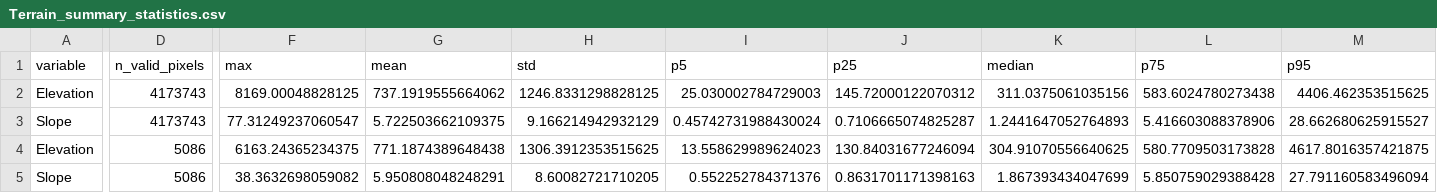
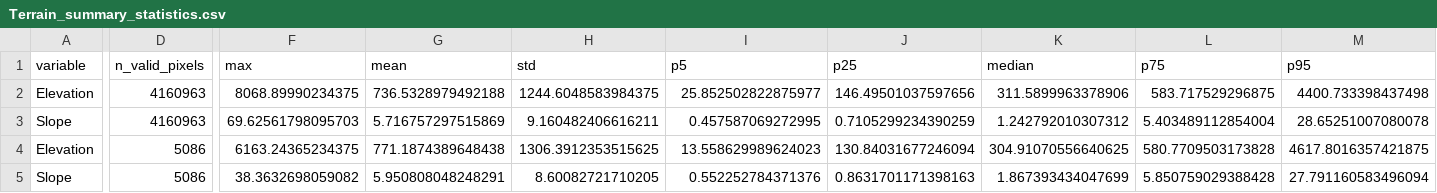
Before and after one commit to rawan230/Terrain-Elevation-Slope-Aspect-India-SRTMGL3-90m-forest_fire_India-2000-2022-, a CSV file: Terrain_Outputs/Terrain_summary_statistics.csv, drawn as a sheet; only a part is shown, gaps mark what is left out; the diff names each change by its address in the sheet, - before the commit and + after, or states it on an @@ line.

```diff
--- a/Terrain_Outputs/Terrain_summary_statistics.csv
+++ b/Terrain_Outputs/Terrain_summary_statistics.csv
-D2:D3 (n_valid_pixels): 4173743
+D2:D3 (n_valid_pixels): 4160963
-F2 (max): 8169.00048828125
+F2 (max): 8068.89990234375
-G2 (mean): 737.1919555664062
+G2 (mean): 736.5328979492188
-H2 (std): 1246.8331298828125
+H2 (std): 1244.6048583984375
-I2 (p5): 25.030002784729003
+I2 (p5): 25.852502822875977
-J2 (p25): 145.72000122070312
+J2 (p25): 146.49501037597656
-K2 (median): 311.0375061035156
+K2 (median): 311.5899963378906
-L2 (p75): 583.6024780273438
+L2 (p75): 583.717529296875
-M2 (p95): 4406.462353515625
+M2 (p95): 4400.733398437498
-F3 (max): 77.31249237060547
+F3 (max): 69.62561798095703
-G3 (mean): 5.722503662109375
+G3 (mean): 5.716757297515869
-H3 (std): 9.166214942932129
+H3 (std): 9.160482406616211
-I3 (p5): 0.45742731988430024
+I3 (p5): 0.457587069272995
-J3 (p25): 0.7106665074825287
+J3 (p25): 0.7105299234390259
-K3 (median): 1.2441647052764893
+K3 (median): 1.242792010307312
-L3 (p75): 5.416603088378906
+L3 (p75): 5.403489112854004
-M3 (p95): 28.662680625915527
+M3 (p95): 28.65251007080078
```
Also changed, not shown: Terrain_Outputs/Terrain_Fire_Coincidence.csv, 5 other files.
